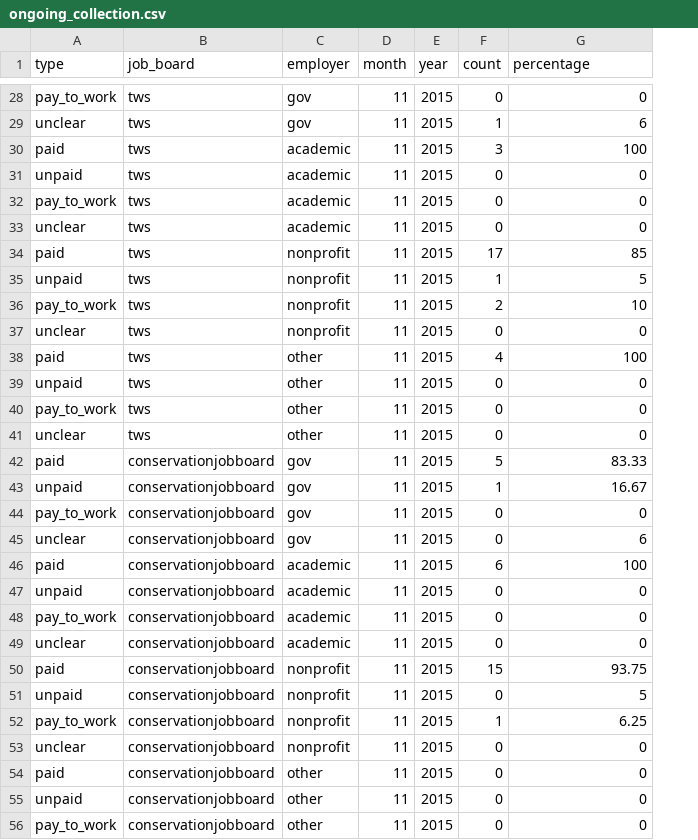
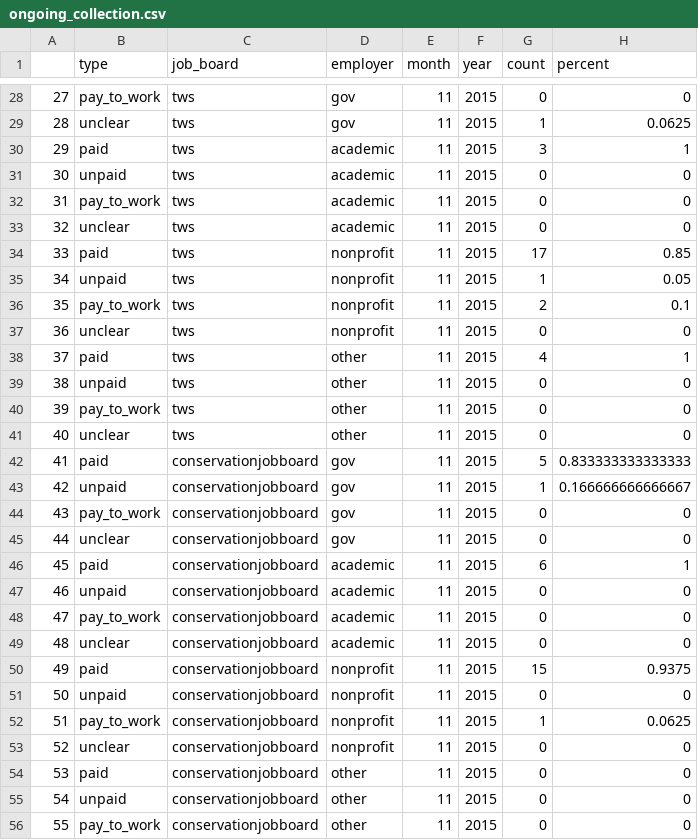
Before and after one commit to aurielfournier/unpaid_technicians, a CSV file: ongoing_collection.csv, drawn as a sheet; only a part is shown, gaps mark what is left out; addresses are those after the commit; the diff covers the shown part only; the diff names each change by its address in the sheet, - before the commit and + after, or states it on an @@ line.

```diff
--- a/ongoing_collection.csv
+++ b/ongoing_collection.csv
+column A, rows 28-56: 27 | 28 | 29 | 30 | 31 | 32 | 33 | 34 | 35 | 36 | 37 | 38 | 39 | 40 | 41 | 42 | 43 | 44 | 45 | 46 | 47 | 48 | 49 | 50 | 51 | 52 | 53 | 54 | 55
-H1: percentage
+H1: percent
-H29 (percent): 6
+H29 (percent): 0.0625
-H30 (percent): 100
+H30 (percent): 1
-H34 (percent): 85
+H34 (percent): 0.85
-H35 (percent): 5
+H35 (percent): 0.05
-H36 (percent): 10
+H36 (percent): 0.1
-H38 (percent): 100
+H38 (percent): 1
-H42 (percent): 83.33
+H42 (percent): 0.833333333333333
-H43 (percent): 16.67
+H43 (percent): 0.166666666666667
-H45 (percent): 6
+H45 (percent): 0
-H46 (percent): 100
+H46 (percent): 1
-H50 (percent): 93.75
+H50 (percent): 0.9375
-H51 (percent): 5
+H51 (percent): 0
-H52 (percent): 6.25
+H52 (percent): 0.0625
```
Also changed, not shown: 7 added rows, 7 removed rows and 61 edited cells elsewhere in this file, 7 other files.
